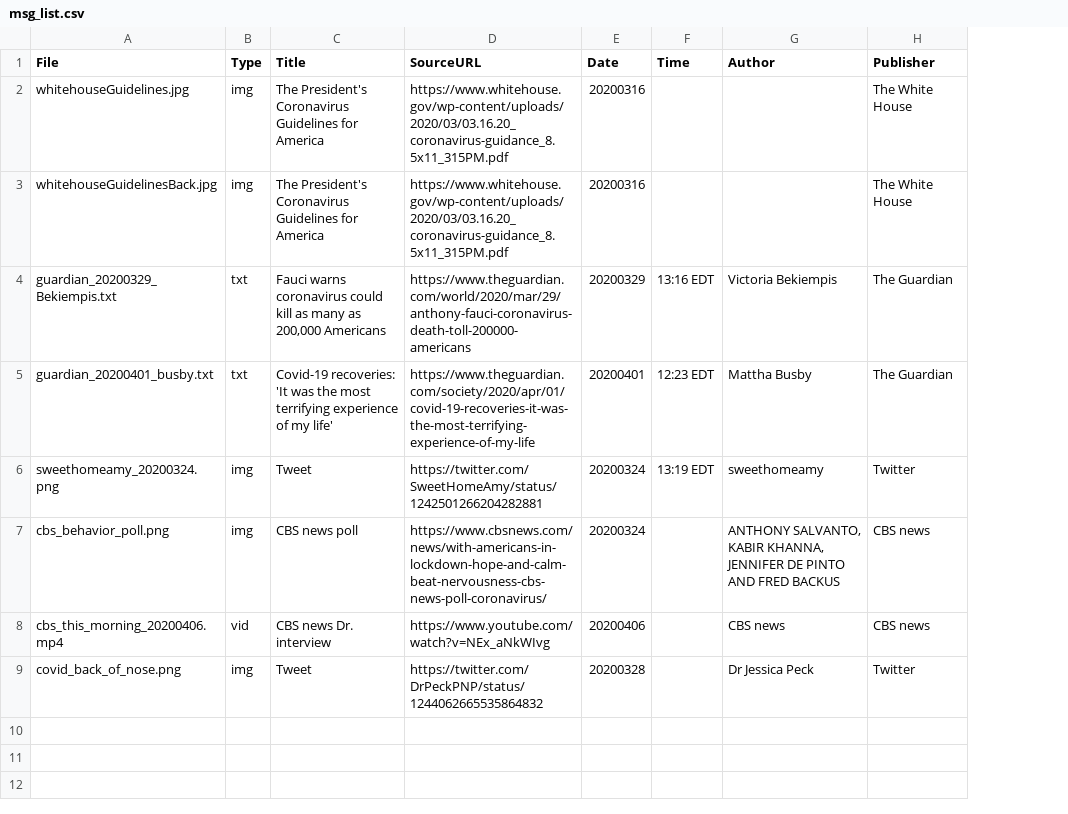
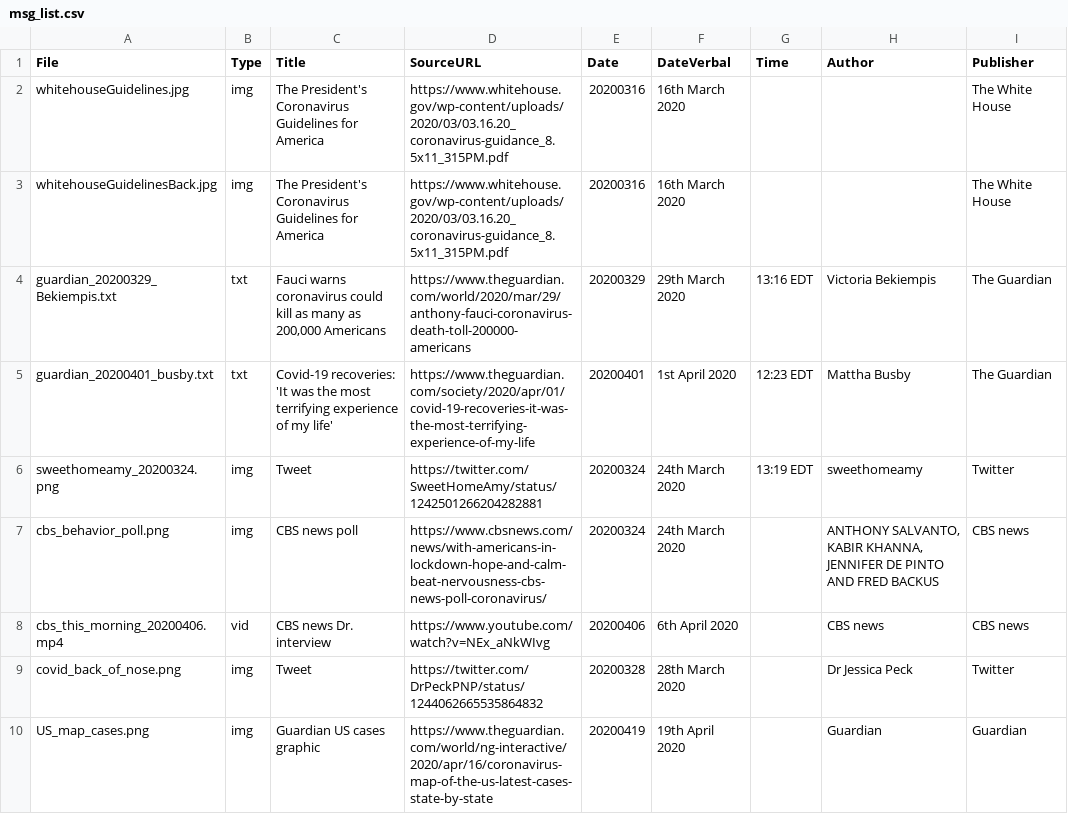
Before and after one commit to JamesPHoughton/msg_bank, a CSV file: covid/msg_list.csv, drawn as a sheet; the diff names each change by its address in the sheet, - before the commit and + after, or states it on an @@ line.

```diff
--- a/covid/msg_list.csv
+++ b/covid/msg_list.csv
+column F (DateVerbal), rows 2-9: 16th March 2020 | 16th March 2020 | 29th March 2020 | 1st April 2020 | 24th March 2020 | 24th March 2020 | 6th April 2020 | 28th March 2020
+row 10: US_map_cases.png | img | Guardian US cases graphic | https://www.theguardian.com/world/ng-interactive/2020/apr/16/coronavirus-map-of-the-us-latest-cases-state-by-state | 20200419 | 19th April 2020 |  | Guardian | Guardian
```
Also changed, not shown: 2 other files.
